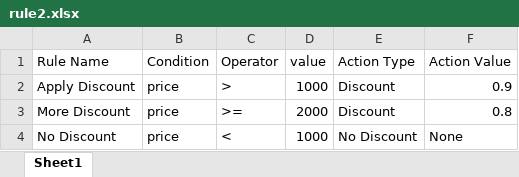
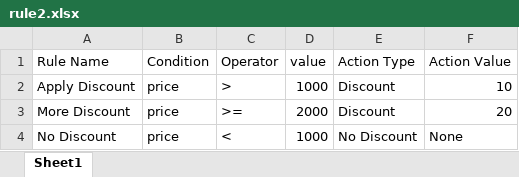
Before and after one commit to Hemchandra10/Node-Red, an Excel workbook: rule2.xlsx, sheet Sheet1, drawn as a sheet; values as stored, in another font and other column widths than the file's, no borders; the diff names each change by its address in the sheet, - before the commit and + after, or states it on an @@ line.

```diff
--- a/rule2.xlsx (sheet Sheet1)
+++ b/rule2.xlsx (sheet Sheet1)
-F2 (Action Value): 0.9
+F2 (Action Value): 10
-F3 (Action Value): 0.8
+F3 (Action Value): 20
```
Also changed, not shown: 2 other files.
